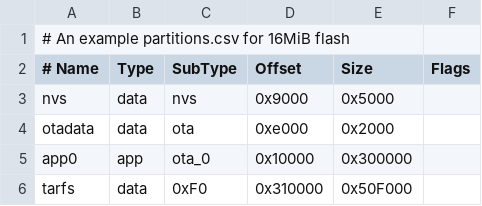
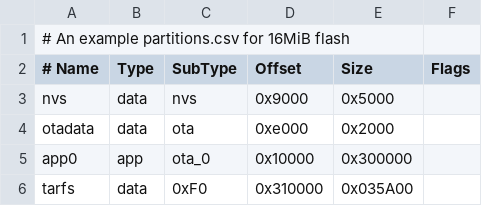
Before and after one commit to vvb333007/tarfs, a CSV file: examples/tarfs/partitions.csv, drawn as a sheet.

Commit message:
+	Updated generic TARFS example: demonstartes how to mount a fs, open() a file and read() it

```diff
--- a/examples/tarfs/partitions.csv
+++ b/examples/tarfs/partitions.csv
@@ -5,2 +5,2 @@ otadata,  data, ota,     0xe000,  0x2000,
 app0,     app,  ota_0,   0x10000, 0x300000,
-tarfs,     data, 0xF0,     0x310000,0x50F000,
+tarfs,     data, 0xF0,     0x310000,0x035A00,
```
Also changed, not shown: 2 other files.
